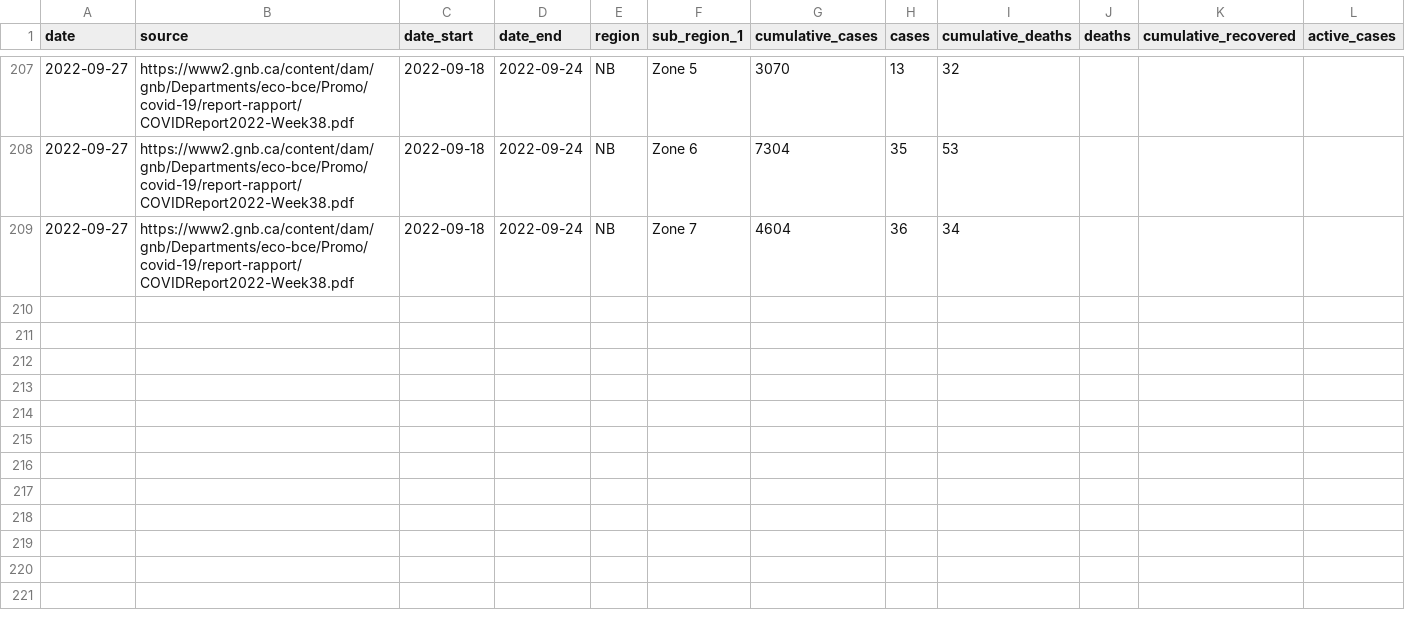
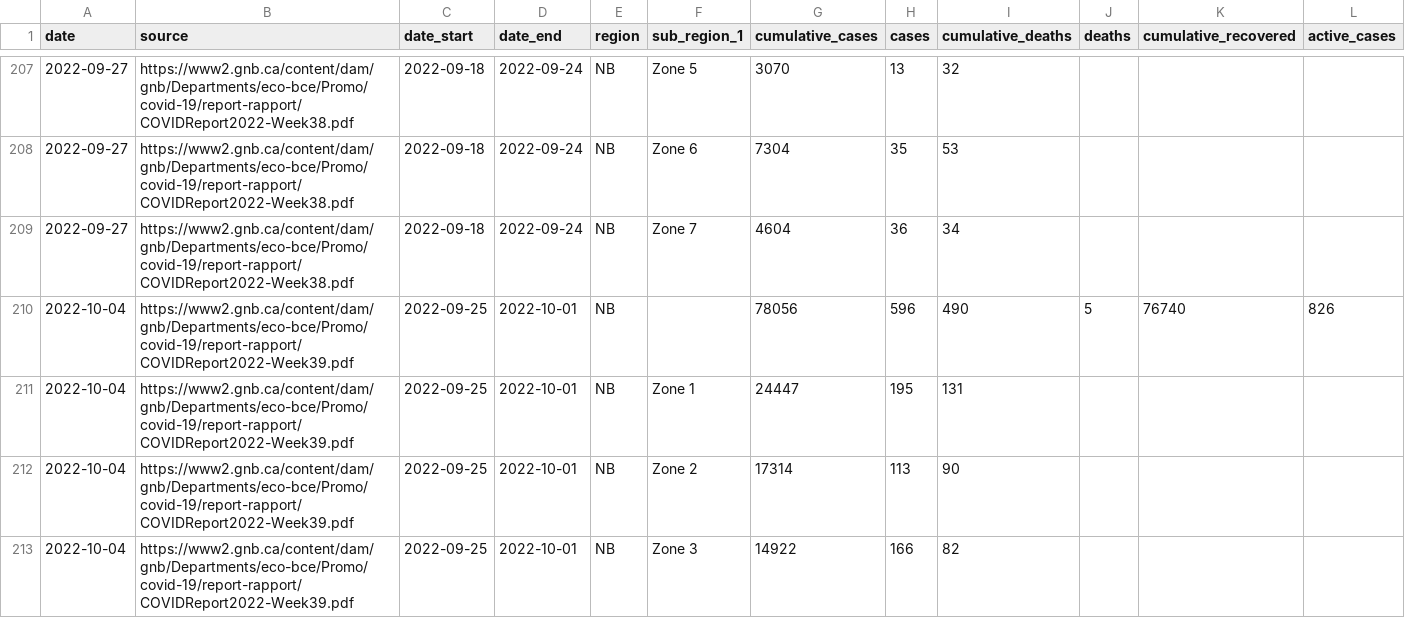
Before and after one commit to ccodwg/CovidTimelineCanada, a CSV file: raw_data/reports/nb/nb_weekly_report.csv, drawn as a sheet; only a part is shown, gaps mark what is left out; rows hold the shown columns only; the diff covers the shown part only; the diff names each change by its address in the sheet, - before the commit and + after, or states it on an @@ line.

Commit message:
Update data: 2022-10-04 16:08 EDT

```diff
--- a/raw_data/reports/nb/nb_weekly_report.csv
+++ b/raw_data/reports/nb/nb_weekly_report.csv
+row 210: 2022-10-04 | https://www2.gnb.ca/content/dam/gnb/Departments/eco-bce/Promo/covid-19/report-rapport/COVIDReport2022-Week39.pdf | 2022-09-25 | 2022-10-01 | NB |  | 78056 | 596 | 490 | 5 | 76740 | 826
+row 211: 2022-10-04 | https://www2.gnb.ca/content/dam/gnb/Departments/eco-bce/Promo/covid-19/report-rapport/COVIDReport2022-Week39.pdf | 2022-09-25 | 2022-10-01 | NB | Zone 1 | 24447 | 195 | 131
+row 212: 2022-10-04 | https://www2.gnb.ca/content/dam/gnb/Departments/eco-bce/Promo/covid-19/report-rapport/COVIDReport2022-Week39.pdf | 2022-09-25 | 2022-10-01 | NB | Zone 2 | 17314 | 113 | 90
+row 213: 2022-10-04 | https://www2.gnb.ca/content/dam/gnb/Departments/eco-bce/Promo/covid-19/report-rapport/COVIDReport2022-Week39.pdf | 2022-09-25 | 2022-10-01 | NB | Zone 3 | 14922 | 166 | 82
```
Also changed, not shown: 4 added rows elsewhere in this file, data/can/deaths_can.csv, data/pt/cases_pt.csv, 19 other files.
